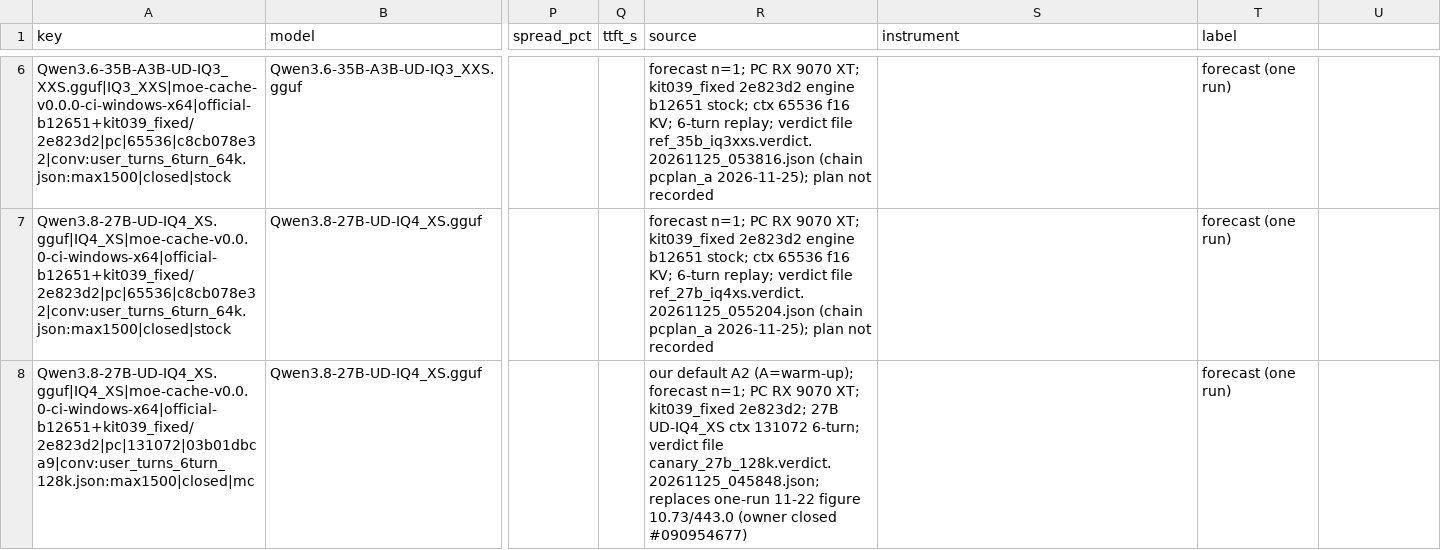
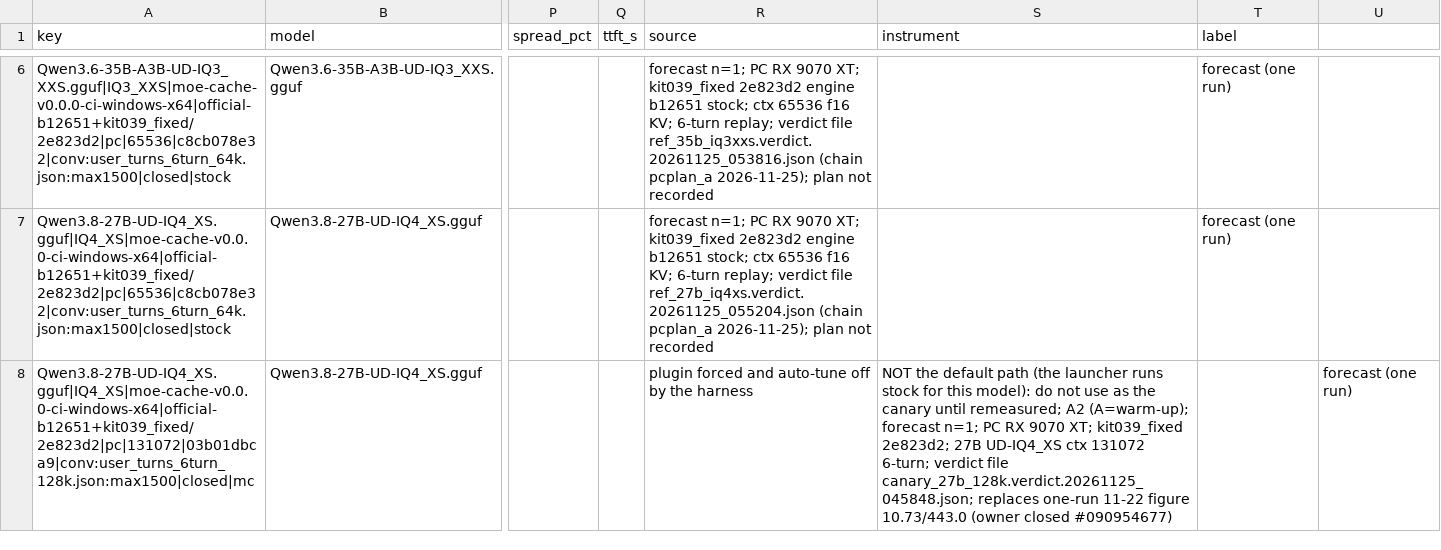
Before and after one commit to IbrahimSiddiqui007/moe-cache, a CSV file: benchmarks/reference.csv, drawn as a sheet; only a part is shown, gaps mark what is left out; the diff names each change by its address in the sheet, - before the commit and + after, or states it on an @@ line.

```diff
--- a/benchmarks/reference.csv
+++ b/benchmarks/reference.csv
-R8 (source): our default A2 (A=warm-up); forecast n=1; PC RX 9070 XT; kit039_fixed 2e823d2; 27B UD-IQ4_XS ctx 131072 6-turn; verdict file canary_27b_128k.verdict.20261125_045848.json; replaces one-run 11-22 figure 10.73/443.0 (owner closed #090954677)
+R8 (source): plugin forced and auto-tune off by the harness
-S8 (instrument): (empty)
+S8 (instrument): NOT the default path (the launcher runs stock for this model): do not use as the canary until remeasured; A2 (A=warm-up); forecast n=1; PC RX 9070 XT; kit039_fixed 2e823d2; 27B UD-IQ4_XS ctx 131072 6-turn; verdict file canary_27b_128k.verdict.20261125_045848.json; replaces one-run 11-22 figure 10.73/443.0 (owner closed #090954677)
-T8 (label): forecast (one run)
+T8 (label): (empty)
-U8: (empty)
+U8: forecast (one run)
```
Also changed, not shown: 4 other files.
